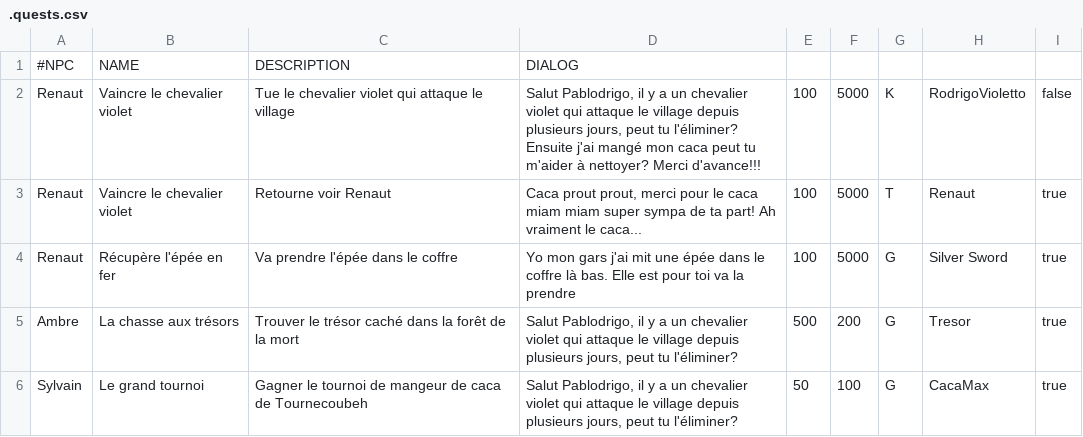
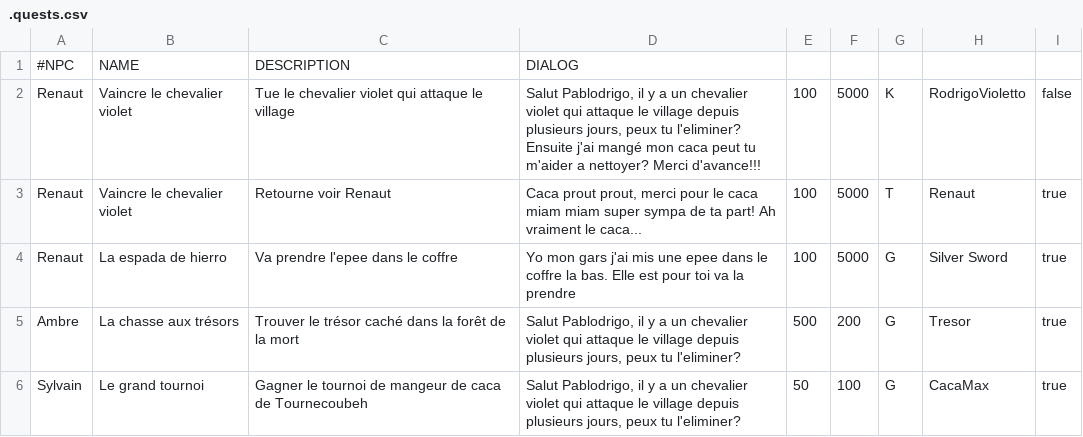
Before and after one commit to AlexyanComino/my_rpg, a CSV file: .quests.csv, drawn as a sheet.

```diff
--- a/.quests.csv
+++ b/.quests.csv
@@ -1,6 +1,6 @@
 #NPC;NAME;DESCRIPTION;DIALOG;
-Renaut;Vaincre le chevalier violet;Tue le chevalier violet qui attaque le village;Salut Pablodrigo, il y a un chevalier violet qui attaque le village depuis plusieurs jours, peut tu l'éliminer? Ensuite j'ai mangé mon caca peut tu m'aider à nettoyer? Merci d'avance!!!;100;5000;K;RodrigoVioletto;false;
+Renaut;Vaincre le chevalier violet;Tue le chevalier violet qui attaque le village;Salut Pablodrigo, il y a un chevalier violet qui attaque le village depuis plusieurs jours, peux tu l'eliminer? Ensuite j'ai mangé mon caca peut tu m'aider a nettoyer? Merci d'avance!!!;100;5000;K;RodrigoVioletto;false;
 Renaut;Vaincre le chevalier violet;Retourne voir Renaut;Caca prout prout, merci pour le caca miam miam super sympa de ta part! Ah vraiment le caca...;100;5000;T;Renaut;true;
-Renaut;Récupère l'épée en fer;Va prendre l'épée dans le coffre;Yo mon gars j'ai mit une épée dans le coffre là bas. Elle est pour toi va la prendre;100;5000;G;Silver Sword;true;
-Ambre;La chasse aux trésors;Trouver le trésor caché dans la forêt de la mort;Salut Pablodrigo, il y a un chevalier violet qui attaque le village depuis plusieurs jours, peut tu l'éliminer?;500;200;G;Tresor;true;
-Sylvain;Le grand tournoi;Gagner le tournoi de mangeur de caca de Tournecoubeh;Salut Pablodrigo, il y a un chevalier violet qui attaque le village depuis plusieurs jours, peut tu l'éliminer?;50;100;G;CacaMax;true;
+Renaut;La espada de hierro;Va prendre l'epee dans le coffre;Yo mon gars j'ai mis une epee dans le coffre la bas. Elle est pour toi va la prendre;100;5000;G;Silver Sword;true;
+Ambre;La chasse aux trésors;Trouver le trésor caché dans la forêt de la mort;Salut Pablodrigo, il y a un chevalier violet qui attaque le village depuis plusieurs jours, peux tu l'eliminer?;500;200;G;Tresor;true;
+Sylvain;Le grand tournoi;Gagner le tournoi de mangeur de caca de Tournecoubeh;Salut Pablodrigo, il y a un chevalier violet qui attaque le village depuis plusieurs jours, peux tu l'eliminer?;50;100;G;CacaMax;true;
```
Also changed, not shown: 8 other files.
